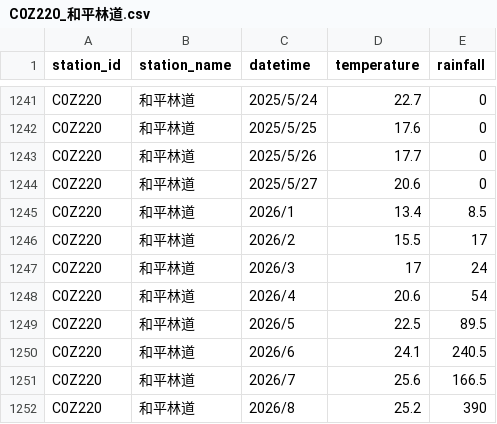
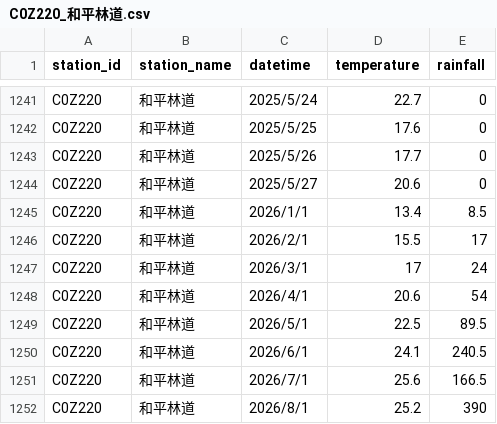
Before and after one commit to be-a-cell/weather-monitor, a CSV file: historical_data/C0Z220_和平林道.csv, drawn as a sheet; only a part is shown, gaps mark what is left out.

Commit message:
Update C0Z220_和平林道.csv

```diff
--- a/historical_data/C0Z220_和平林道.csv
+++ b/historical_data/C0Z220_和平林道.csv
@@ -1244,9 +1244,9 @@ C0Z220,和平林道,2025/5/26,17.7,0,,
 C0Z220,和平林道,2025/5/27,20.6,0,,
-C0Z220,和平林道,2026/1,13.4,8.5,,
-C0Z220,和平林道,2026/2,15.5,17,,
-C0Z220,和平林道,2026/3,17,24,,
-C0Z220,和平林道,2026/4,20.6,54,,
-C0Z220,和平林道,2026/5,22.5,89.5,,
-C0Z220,和平林道,2026/6,24.1,240.5,,
-C0Z220,和平林道,2026/7,25.6,166.5,,
-C0Z220,和平林道,2026/8,25.2,390,,
+C0Z220,和平林道,2026/1/1,13.4,8.5,,
+C0Z220,和平林道,2026/2/1,15.5,17,,
+C0Z220,和平林道,2026/3/1,17,24,,
+C0Z220,和平林道,2026/4/1,20.6,54,,
+C0Z220,和平林道,2026/5/1,22.5,89.5,,
+C0Z220,和平林道,2026/6/1,24.1,240.5,,
+C0Z220,和平林道,2026/7/1,25.6,166.5,,
+C0Z220,和平林道,2026/8/1,25.2,390,,
```
